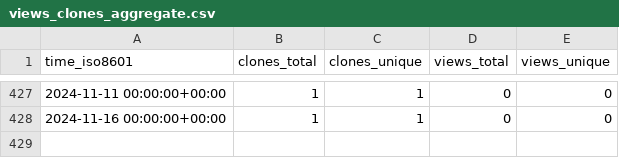
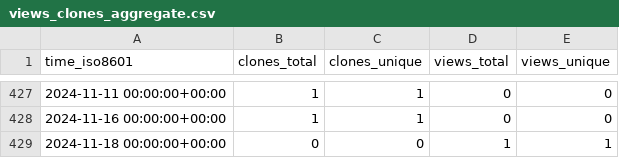
Before and after one commit to ayewo/ghost-ultra, a CSV file: ayewo/ghost.sh/ghrs-data/views_clones_aggregate.csv, drawn as a sheet; only a part is shown, gaps mark what is left out.

```diff
--- a/ayewo/ghost.sh/ghrs-data/views_clones_aggregate.csv
+++ b/ayewo/ghost.sh/ghrs-data/views_clones_aggregate.csv
@@ -428 +428,2 @@ time_iso8601,clones_total,clones_unique,views_total,views_unique
 2024-11-16 00:00:00+00:00,1,1,0,0
+2024-11-18 00:00:00+00:00,0,0,1,1
```
Also changed, not shown: 1 other file.
